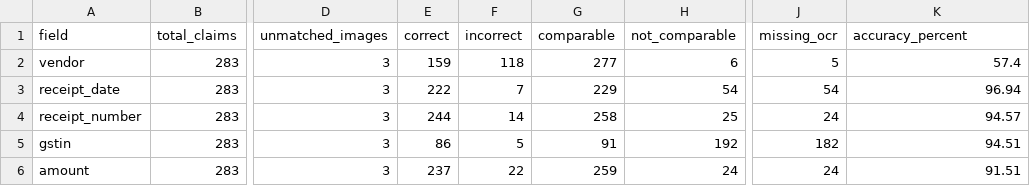
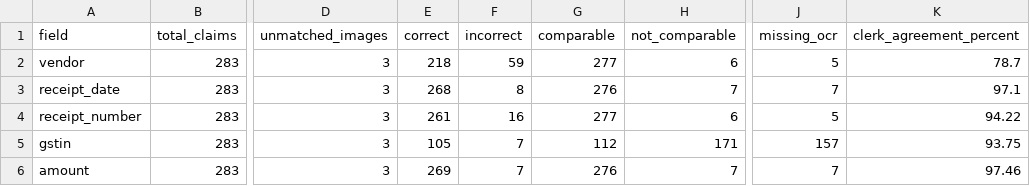
Before and after one commit to Zaiba538/tarang-expense-receipts, a CSV file: reports/field_evaluation_summary.csv, drawn as a sheet; only a part is shown, gaps mark what is left out; the diff names each change by its address in the sheet, - before the commit and + after, or states it on an @@ line.

```diff
--- a/reports/field_evaluation_summary.csv
+++ b/reports/field_evaluation_summary.csv
-K1: accuracy_percent
+K1: clerk_agreement_percent
-E2 (correct): 159
+E2 (correct): 218
-F2 (incorrect): 118
+F2 (incorrect): 59
-K2 (clerk_agreement_percent): 57.4
+K2 (clerk_agreement_percent): 78.7
-E3 (correct): 222
+E3 (correct): 268
-F3 (incorrect): 7
+F3 (incorrect): 8
-G3 (comparable): 229
+G3 (comparable): 276
-H3 (not_comparable): 54
+H3 (not_comparable): 7
-J3 (missing_ocr): 54
+J3 (missing_ocr): 7
-K3 (clerk_agreement_percent): 96.94
+K3 (clerk_agreement_percent): 97.1
-E4 (correct): 244
+E4 (correct): 261
-F4 (incorrect): 14
+F4 (incorrect): 16
-G4 (comparable): 258
+G4 (comparable): 277
-H4 (not_comparable): 25
+H4 (not_comparable): 6
-J4 (missing_ocr): 24
+J4 (missing_ocr): 5
-K4 (clerk_agreement_percent): 94.57
+K4 (clerk_agreement_percent): 94.22
-E5 (correct): 86
+E5 (correct): 105
-F5 (incorrect): 5
+F5 (incorrect): 7
-G5 (comparable): 91
+G5 (comparable): 112
-H5 (not_comparable): 192
+H5 (not_comparable): 171
-J5 (missing_ocr): 182
+J5 (missing_ocr): 157
-K5 (clerk_agreement_percent): 94.51
+K5 (clerk_agreement_percent): 93.75
-E6 (correct): 237
+E6 (correct): 269
-F6 (incorrect): 22
+F6 (incorrect): 7
-G6 (comparable): 259
+G6 (comparable): 276
-H6 (not_comparable): 24
+H6 (not_comparable): 7
-J6 (missing_ocr): 24
+J6 (missing_ocr): 7
-K6 (clerk_agreement_percent): 91.51
+K6 (clerk_agreement_percent): 97.46
```
Also changed, not shown: predictions.csv, reports/field_evaluation.csv, 42 other files.
